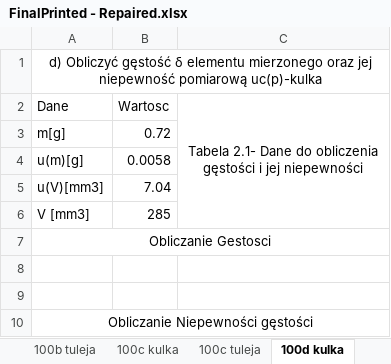
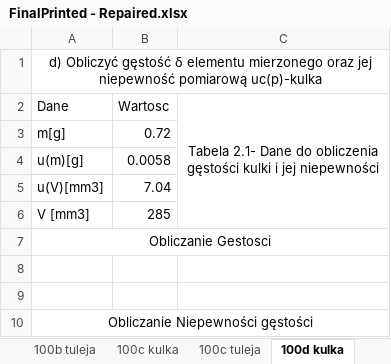
Before and after one commit to trunksBT/TempForSchool, an Excel workbook: Fizyka_Sprawka/Lab1_Cw100/FinalPrinted - Repaired.xlsx, sheet 100d kulka, drawn as a sheet; values as stored, in another font and other column widths than the file's, no borders; charts and pictures not drawn; the diff names each change by its address in the sheet, - before the commit and + after, or states it on an @@ line.

```diff
--- a/Fizyka_Sprawka/Lab1_Cw100/FinalPrinted - Repaired.xlsx (sheet 100d kulka)
+++ b/Fizyka_Sprawka/Lab1_Cw100/FinalPrinted - Repaired.xlsx (sheet 100d kulka)
-C2: …obliczenia gęstości i jej…
+C2: …obliczenia gęstości kulki i jej…
```
Also changed, not shown: sheet 100d tuleja, sheet EndTableKulka, charts or pictures.
